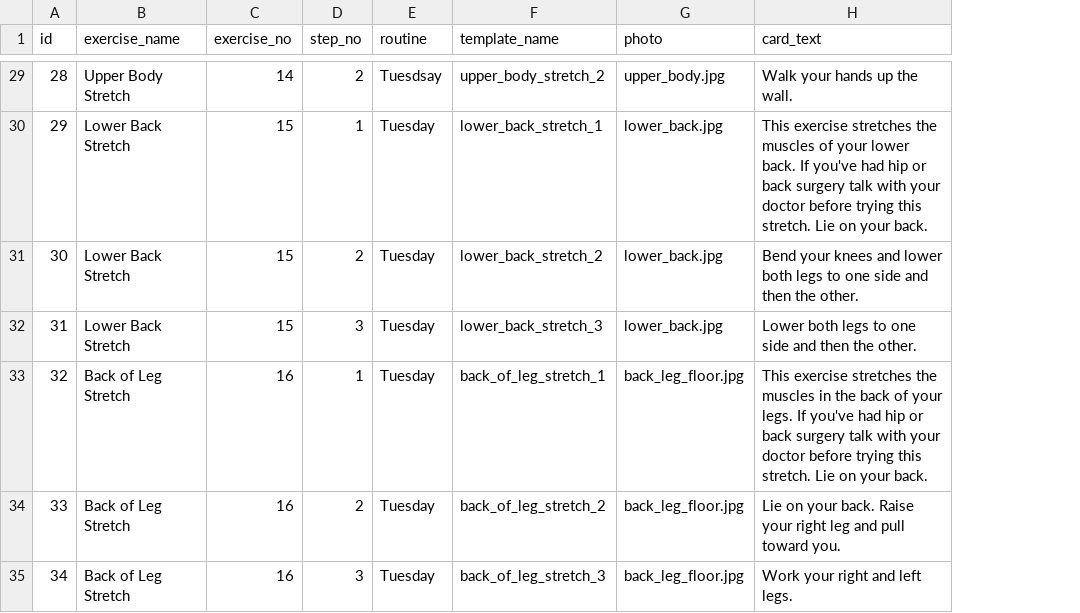
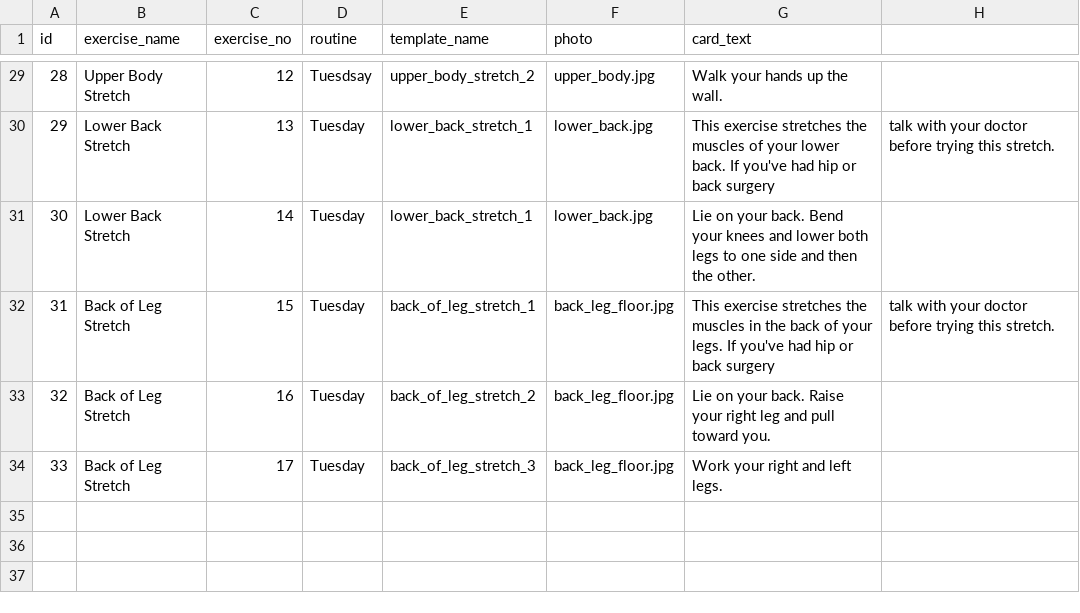
Before and after one commit to uchicago-webservices/uac-2017-alexa-engage, a CSV file: exercises.csv, drawn as a sheet; only a part is shown, gaps mark what is left out; removed rows and columns are numbered as before the commit, all else as after; the diff covers the shown part only; the diff names each change by its address in the sheet, - before the commit and + after, or states it on an @@ line.

Commit message:
exercise renumbering; improved understanding of ok

```diff
--- a/exercises.csv
+++ b/exercises.csv
-column D (step_no), rows 29-31: 2 | 1 | 2; rows 33-35: 1 | 2 | 3
+column H, rows 30-32: talk with your doctor before trying this stretch. |  | talk with your doctor before trying this stretch.
-C29 (exercise_no): 14
+C29 (exercise_no): 12
-C30 (exercise_no): 15
+C30 (exercise_no): 13
-G30 (card_text): …back surgery talk with your doctor before trying this stretch. Lie on your back.
+G30 (card_text): …back surgery
-C31 (exercise_no): 15
+C31 (exercise_no): 14
-E31 (template_name): lower_back_stretch_2
+E31 (template_name): lower_back_stretch_1
-G31 (card_text): Bend your…
+G31 (card_text): Lie on your back. Bend your…
-row 32: 31 | Lower Back Stretch | 15 | 3 | Tuesday | lower_back_stretch_3 | lower_back.jpg | Lower both legs to one side and then the other.
@@ column A (id) renumbered from row 32 down @@
-C32 (exercise_no): 16
+C32 (exercise_no): 15
-G32 (card_text): …back surgery talk with your doctor before trying this stretch. Lie on your back.
+G32 (card_text): …back surgery
-C34 (exercise_no): 16
+C34 (exercise_no): 17
```
Also changed, not shown: 25 edited cells elsewhere in this file, 1 other file.
